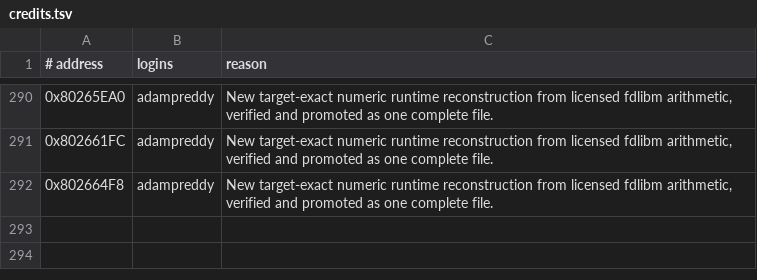
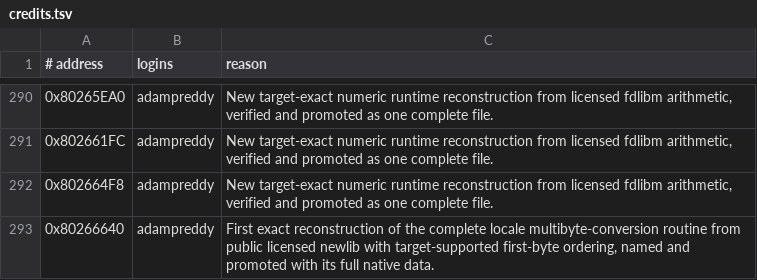
Before and after one commit to mitsevox/nflstreet2, a TSV file: config/GN7E69-rev0/credits.tsv, drawn as a sheet; only a part is shown, gaps mark what is left out.

```diff
--- a/config/GN7E69-rev0/credits.tsv
+++ b/config/GN7E69-rev0/credits.tsv
@@ -292 +292,2 @@
 0x802664F8	adampreddy	New target-exact numeric runtime reconstruction from licensed fdlibm arithmetic, verified and promoted as one complete file.
+0x80266640	adampreddy	First exact reconstruction of the complete locale multibyte-conversion routine from public licensed newlib with target-supported first-byte ordering, named and promoted with its full native data.
```
Also changed, not shown: config/GN7E69-rev0/boundaries/edges.tsv, config/GN7E69-rev0/boundaries/names.tsv, 8 other files.
